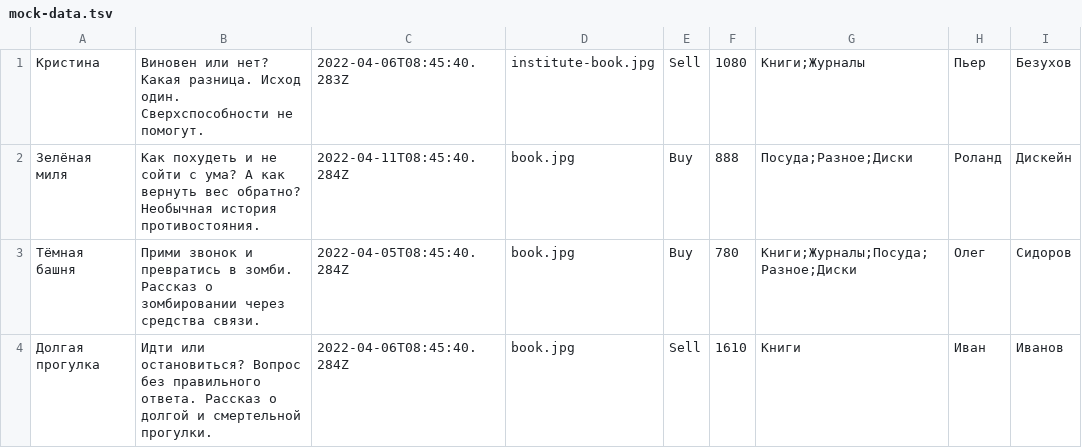
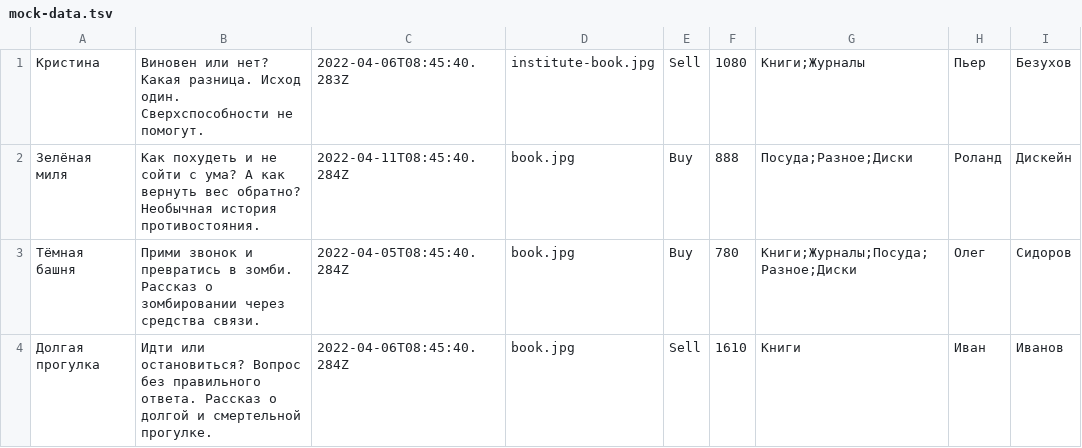
Before and after one commit to htmlacademy-nodejs-api/2332391-six-cities-6, a TSV file: mocks/mock-data.tsv, drawn as a sheet; only a part is shown; the diff names each change by its address in the sheet, - before the commit and + after, or states it on an @@ line.

```diff
--- a/mocks/mock-data.tsv
+++ b/mocks/mock-data.tsv
-B4: …и смертельной прогулки.
+B4: …и смертельной прогулке.
```
Also changed, not shown: 1 other file.
